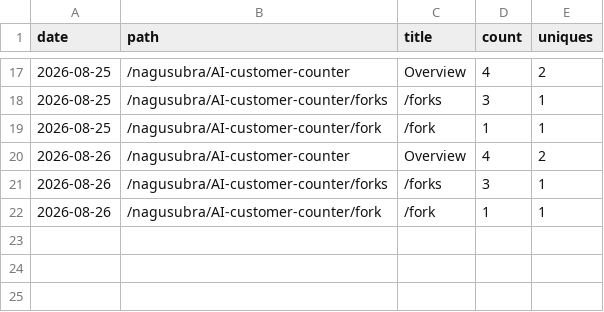
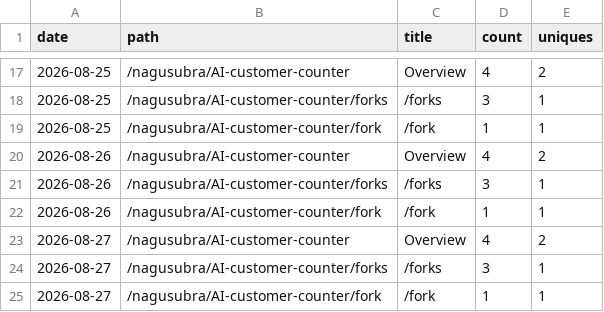
Before and after one commit to nagusubra/traffic, a CSV file: .metrics/data/AI-customer-counter/paths.csv, drawn as a sheet; only a part is shown, gaps mark what is left out.

```diff
--- a/.metrics/data/AI-customer-counter/paths.csv
+++ b/.metrics/data/AI-customer-counter/paths.csv
@@ -22 +22,4 @@ date,path,title,count,uniques
 2026-08-26,/nagusubra/AI-customer-counter/fork,/fork,1,1
+2026-08-27,/nagusubra/AI-customer-counter,Overview,4,2
+2026-08-27,/nagusubra/AI-customer-counter/forks,/forks,3,1
+2026-08-27,/nagusubra/AI-customer-counter/fork,/fork,1,1
```
Also changed, not shown: .metrics/data/duvals_triangle_plotter/paths.csv, .metrics/data/industry-hackathon-lab/paths.csv, 27 other files.
